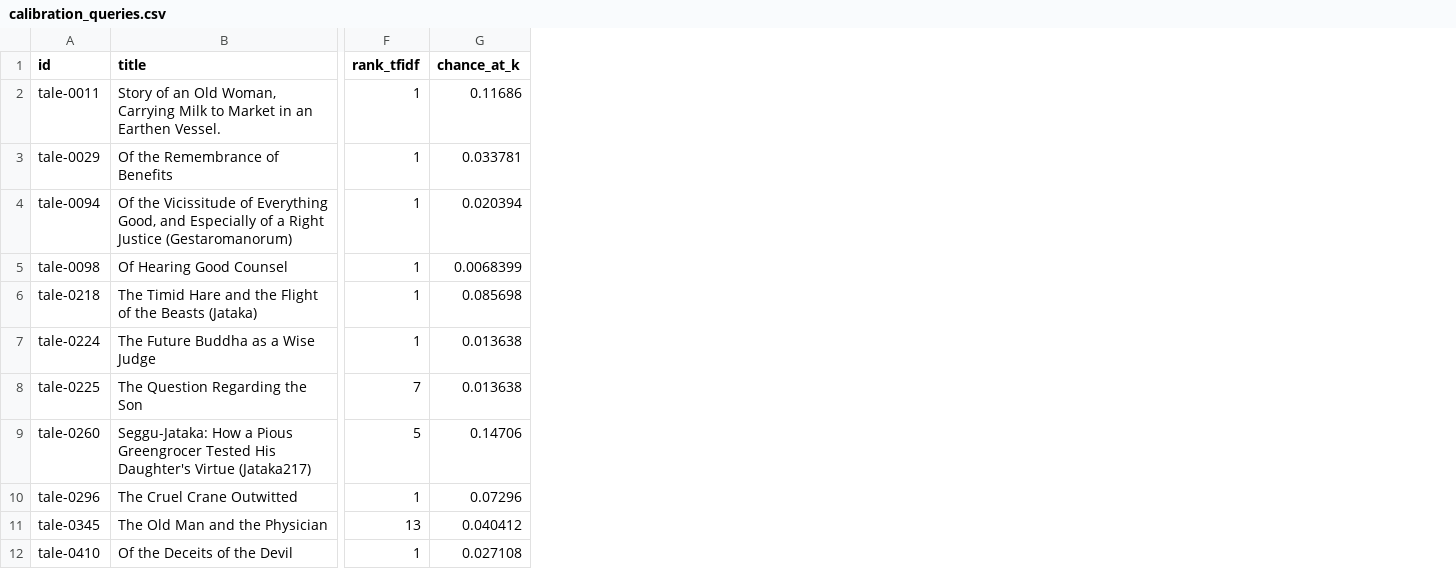
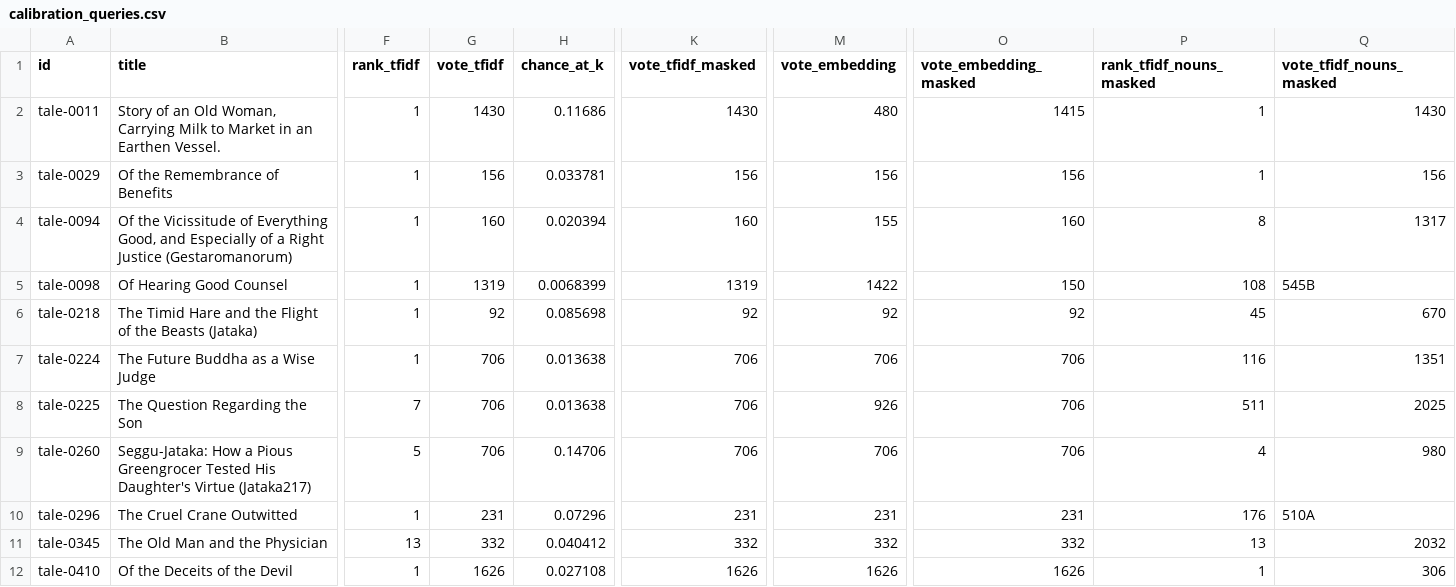
Before and after one commit to chrisd314/reIMAGINE, a CSV file: results/calibration_queries.csv, drawn as a sheet; only a part is shown, gaps mark what is left out; the diff names each change by its address in the sheet, - before the commit and + after, or states it on an @@ line.

```diff
--- a/results/calibration_queries.csv
+++ b/results/calibration_queries.csv
+column G (vote_tfidf), rows 2-12: 1430 | 156 | 160 | 1319 | 92 | 706 | 706 | 706 | 231 | 332 | 1626
+column K (vote_tfidf_masked), rows 2-12: 1430 | 156 | 160 | 1319 | 92 | 706 | 706 | 706 | 231 | 332 | 1626
+column M (vote_embedding), rows 2-12: 480 | 156 | 155 | 1422 | 92 | 706 | 926 | 706 | 231 | 332 | 1626
+column O (vote_embedding_masked), rows 2-12: 1415 | 156 | 160 | 150 | 92 | 706 | 706 | 706 | 231 | 332 | 1626
+column P (rank_tfidf_nouns_masked), rows 2-12: 1 | 1 | 8 | 108 | 45 | 116 | 511 | 4 | 176 | 13 | 1
+column Q (vote_tfidf_nouns_masked), rows 2-12: 1430 | 156 | 1317 | 545B | 670 | 1351 | 2025 | 980 | 510A | 2032 | 306
```
Also changed, not shown: labeling/hand_labels_template.csv, results/calibration.csv, 19 other files.
